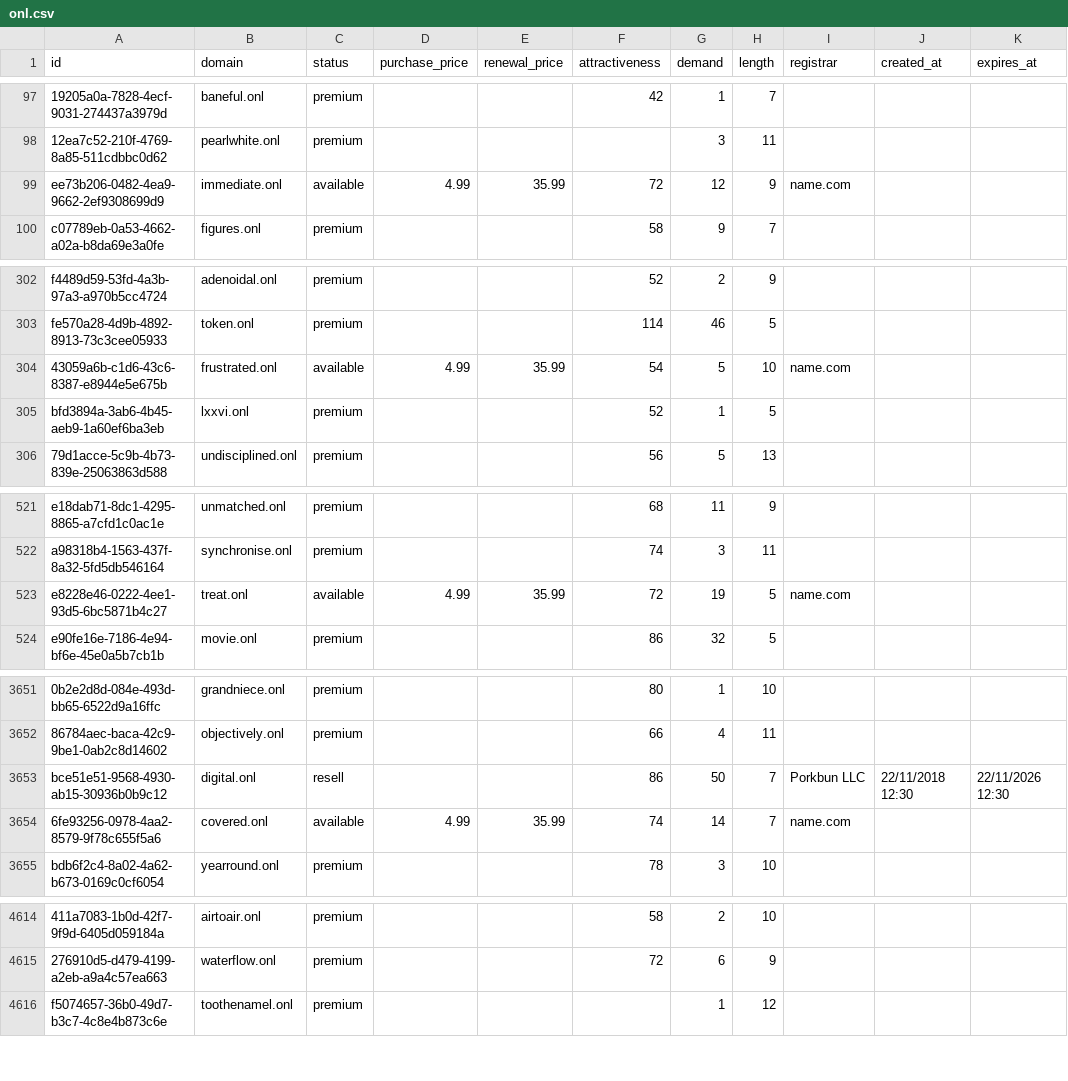
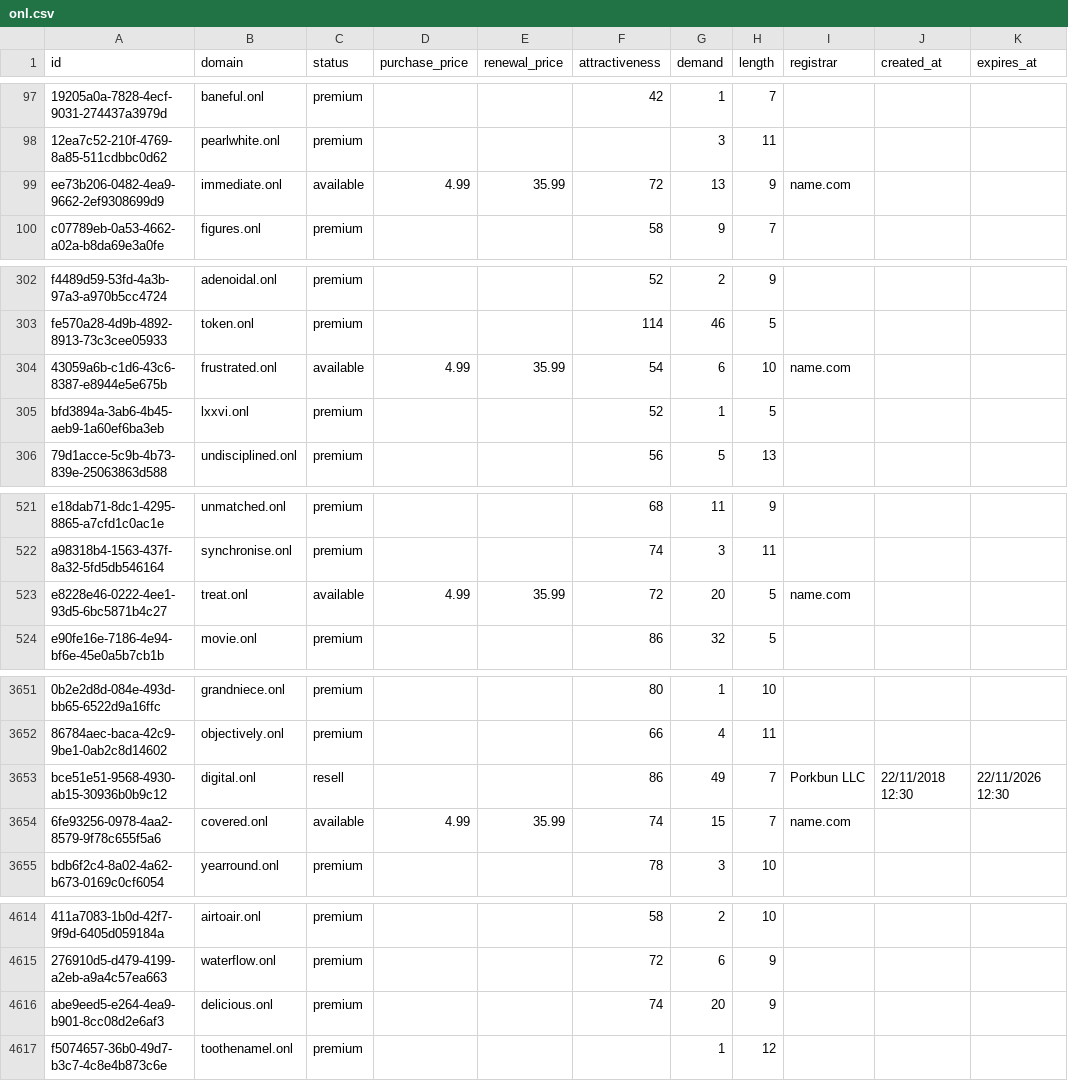
Before and after one commit to UniqueDomains/onl-oneword-domains, a CSV file: onl.csv, drawn as a sheet; only a part is shown, gaps mark what is left out; the diff covers the shown part only; the diff names each change by its address in the sheet, - before the commit and + after, or states it on an @@ line.

Commit message:
Domains update

```diff
--- a/onl.csv
+++ b/onl.csv
-G99 (demand): 12
+G99 (demand): 13
-G304 (demand): 5
+G304 (demand): 6
-G523 (demand): 19
+G523 (demand): 20
-G3653 (demand): 50
+G3653 (demand): 49
-G3654 (demand): 14
+G3654 (demand): 15
+row 4616: abe9eed5-e264-4ea9-b901-8cc08d2e6af3 | delicious.onl | premium |  |  | 74 | 20 | 9
```
Also changed, not shown: 78 edited cells elsewhere in this file, 3 other files.
